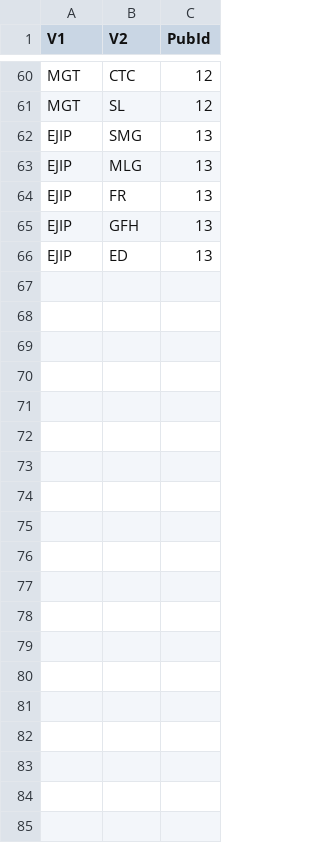
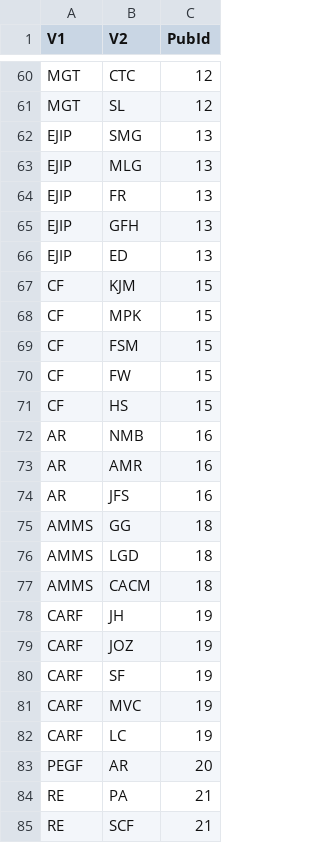
Before and after one commit to PEGutierrezF/NetworkAnalysis, a CSV file: autor2020.csv, drawn as a sheet; only a part is shown, gaps mark what is left out; the diff covers the shown part only.

```diff
--- a/autor2020.csv
+++ b/autor2020.csv
@@ -66 +66,20 @@ EJIP,GFH,13
 EJIP,ED,13
+CF,KJM,15
+CF,MPK,15
+CF,FSM,15
+CF,FW,15
+CF,HS,15
+AR,NMB,16
+AR,AMR,16
+AR,JFS,16
+AMMS,GG,18
+AMMS,LGD,18
+AMMS,CACM,18
+CARF,JH,19
+CARF,JOZ,19
+CARF,SF,19
+CARF,MVC,19
+CARF,LC,19
+PEGF,AR,20
+RE,PA,21
+RE,SCF,21
```
Also changed, not shown: 33 added rows elsewhere in this file, autor2020nodes.csv, 1 other file.
